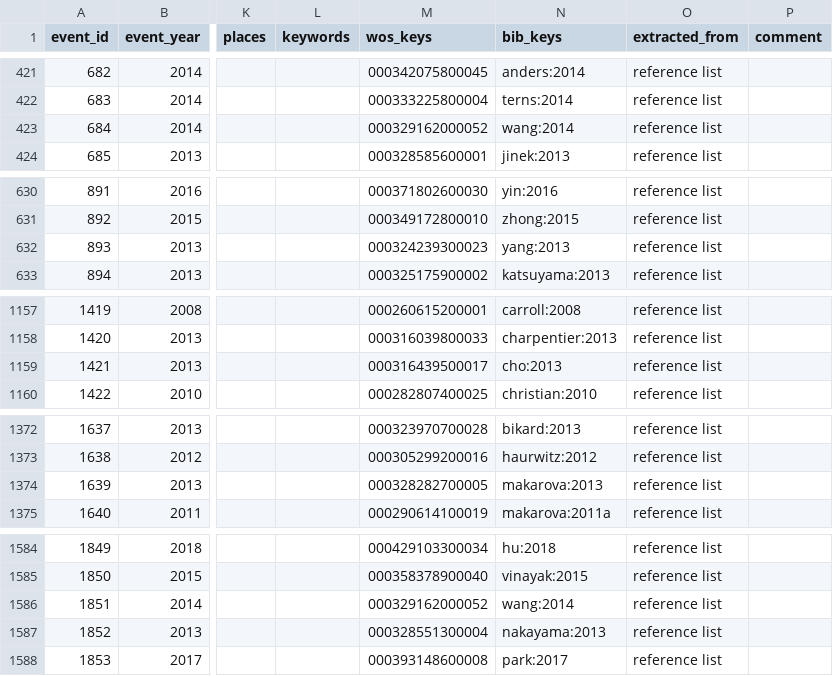
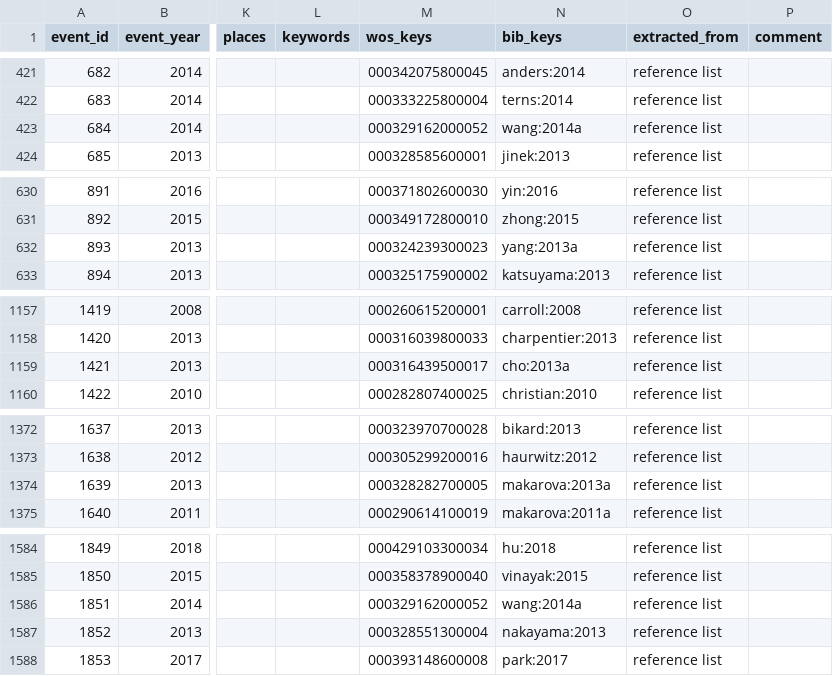
Before and after one commit to webis-de/PUS-23, a CSV file: data/CRISPR_publication-events.csv, drawn as a sheet; only a part is shown, gaps mark what is left out; the diff covers the shown part only; the diff names each change by its address in the sheet, - before the commit and + after, or states it on an @@ line.

```diff
--- a/data/CRISPR_publication-events.csv
+++ b/data/CRISPR_publication-events.csv
-N423 (bib_keys): wang:2014
+N423 (bib_keys): wang:2014a
-N632 (bib_keys): yang:2013
+N632 (bib_keys): yang:2013a
-N1159 (bib_keys): cho:2013
+N1159 (bib_keys): cho:2013a
-N1374 (bib_keys): makarova:2013
+N1374 (bib_keys): makarova:2013a
-N1586 (bib_keys): wang:2014
+N1586 (bib_keys): wang:2014a
```
Also changed, not shown: 4 edited cells elsewhere in this file, 2 other files.
